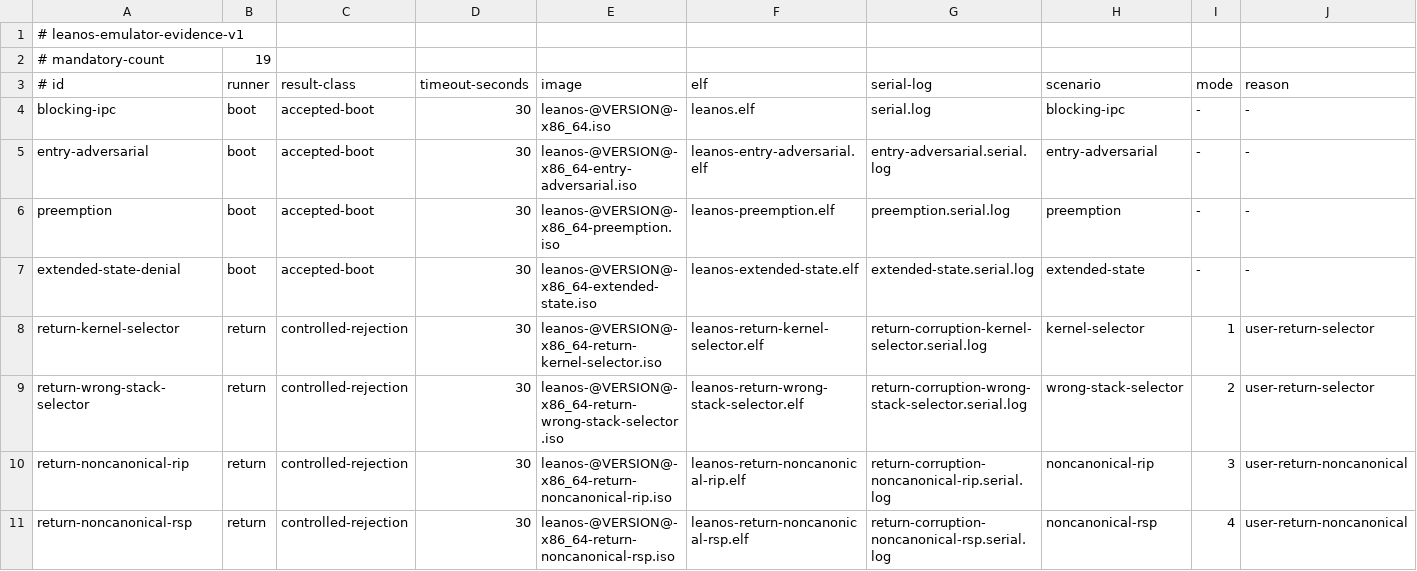
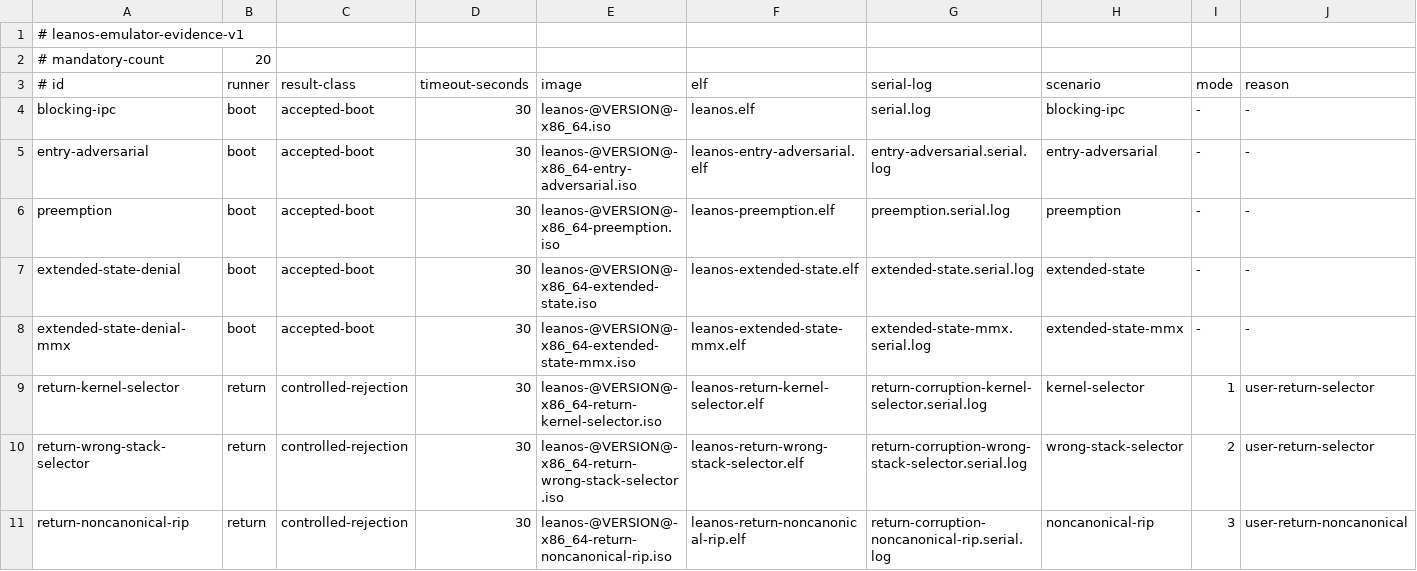
Before and after one commit to rudi-cilibrasi/leanos, a TSV file: scripts/emulator-evidence-matrix.tsv, drawn as a sheet; only a part is shown; the shorter side is filled out with more unchanged rows.

Commit message:
test(boot): add MMX denial canary

```diff
--- a/scripts/emulator-evidence-matrix.tsv
+++ b/scripts/emulator-evidence-matrix.tsv
@@ -1,3 +1,3 @@
 # leanos-emulator-evidence-v1
-# mandatory-count	19
+# mandatory-count	20
 # id	runner	result-class	timeout-seconds	image	elf	serial-log	scenario	mode	reason
@@ -7,2 +7,3 @@ preemption	boot	accepted-boot	30	leanos-@VERSION@-x86_64-preemption.iso	leanos-p
 extended-state-denial	boot	accepted-boot	30	leanos-@VERSION@-x86_64-extended-state.iso	leanos-extended-state.elf	extended-state.serial.log	extended-state	-	-
+extended-state-denial-mmx	boot	accepted-boot	30	leanos-@VERSION@-x86_64-extended-state-mmx.iso	leanos-extended-state-mmx.elf	extended-state-mmx.serial.log	extended-state-mmx	-	-
 return-kernel-selector	return	controlled-rejection	30	leanos-@VERSION@-x86_64-return-kernel-selector.iso	leanos-return-kernel-selector.elf	return-corruption-kernel-selector.serial.log	kernel-selector	1	user-return-selector
```
Also changed, not shown: 8 other files.
